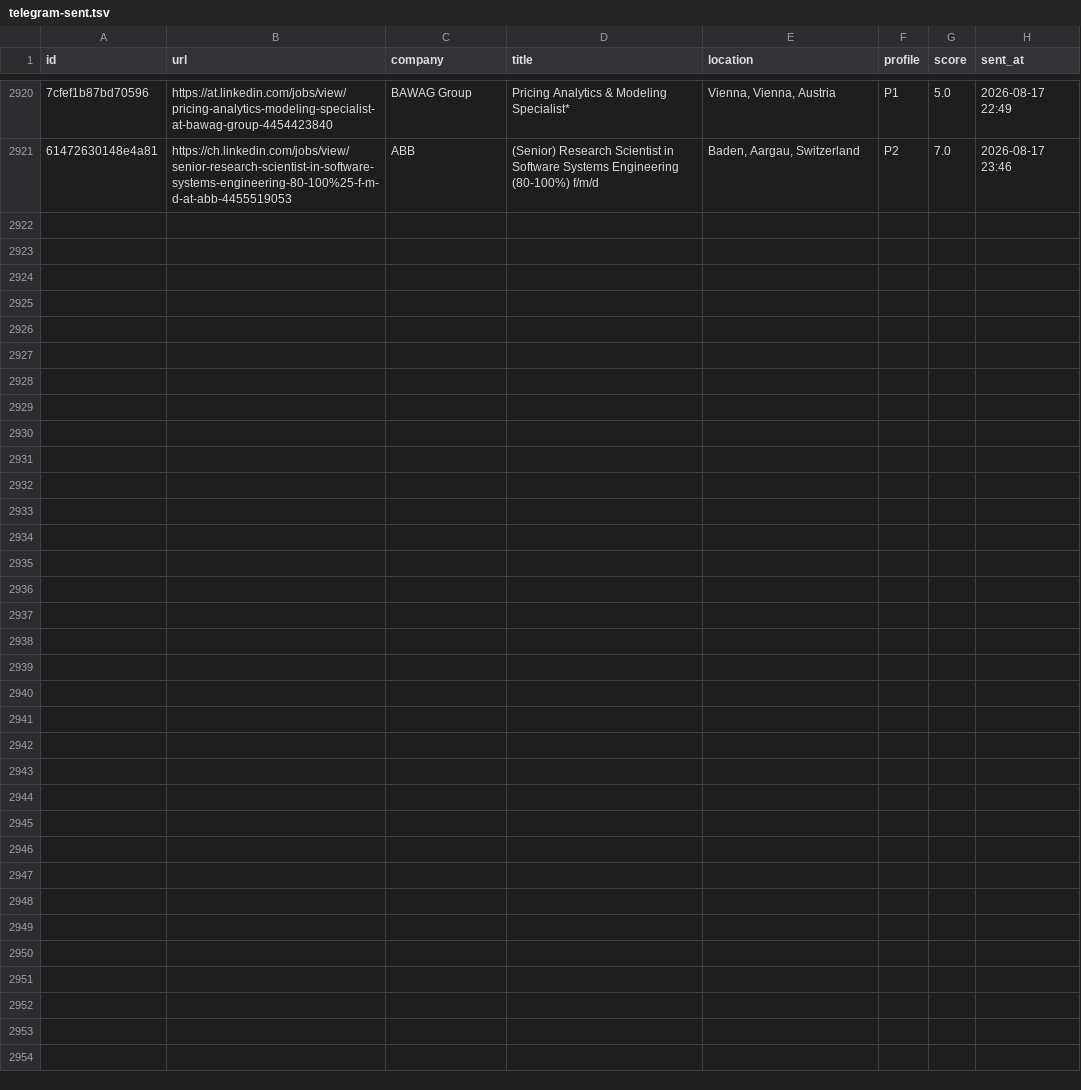
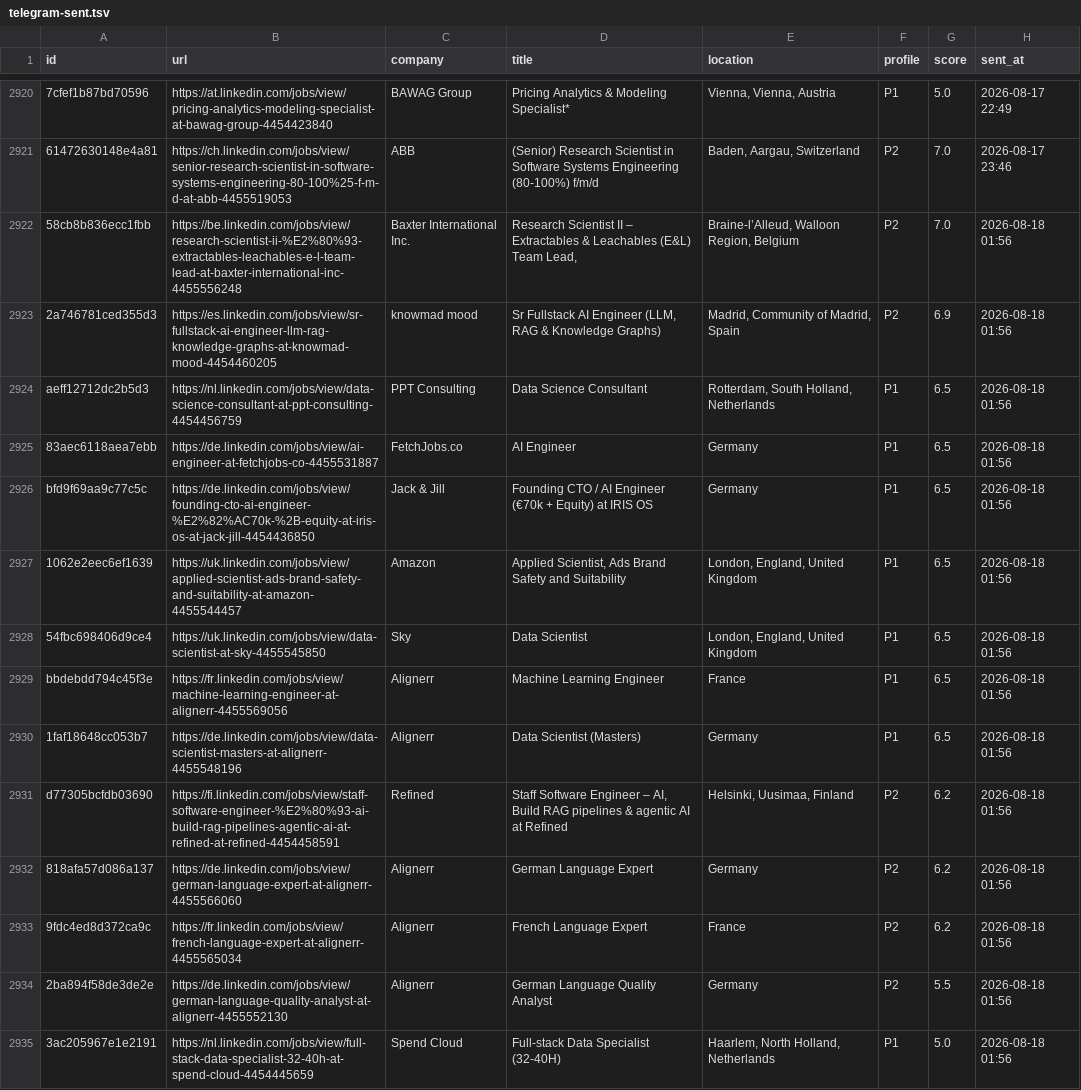
Before and after one commit to semihalperdundar/career-ops-agent, a TSV file: data/telegram-sent.tsv, drawn as a sheet; only a part is shown, gaps mark what is left out; the diff names each change by its address in the sheet, - before the commit and + after, or states it on an @@ line.

```diff
--- a/data/telegram-sent.tsv
+++ b/data/telegram-sent.tsv
+row 2922: 58cb8b836ecc1fbb | https://be.linkedin.com/jobs/view/research-scientist-ii-%E2%80%93-extractables-leachables-e-l-team-lead-at-baxter-international-inc-4455556248 | Baxter International Inc. | Research Scientist II – Extractables & Leachables (E&L) Team Lead, | Braine-l’Alleud, Walloon Region, Belgium | P2 | 7.0 | 2026-08-18 01:56
+row 2923: 2a746781ced355d3 | https://es.linkedin.com/jobs/view/sr-fullstack-ai-engineer-llm-rag-knowledge-graphs-at-knowmad-mood-4454460205 | knowmad mood | Sr Fullstack AI Engineer (LLM, RAG & Knowledge Graphs) | Madrid, Community of Madrid, Spain | P2 | 6.9 | 2026-08-18 01:56
+row 2924: aeff12712dc2b5d3 | https://nl.linkedin.com/jobs/view/data-science-consultant-at-ppt-consulting-4454456759 | PPT Consulting | Data Science Consultant | Rotterdam, South Holland, Netherlands | P1 | 6.5 | 2026-08-18 01:56
+row 2925: 83aec6118aea7ebb | https://de.linkedin.com/jobs/view/ai-engineer-at-fetchjobs-co-4455531887 | FetchJobs.co | AI Engineer | Germany | P1 | 6.5 | 2026-08-18 01:56
+row 2926: bfd9f69aa9c77c5c | https://de.linkedin.com/jobs/view/founding-cto-ai-engineer-%E2%82%AC70k-%2B-equity-at-iris-os-at-jack-jill-4454436850 | Jack & Jill | Founding CTO / AI Engineer (€70k + Equity) at IRIS OS | Germany | P1 | 6.5 | 2026-08-18 01:56
+row 2927: 1062e2eec6ef1639 | https://uk.linkedin.com/jobs/view/applied-scientist-ads-brand-safety-and-suitability-at-amazon-4455544457 | Amazon | Applied Scientist, Ads Brand Safety and Suitability | London, England, United Kingdom | P1 | 6.5 | 2026-08-18 01:56
+row 2928: 54fbc698406d9ce4 | https://uk.linkedin.com/jobs/view/data-scientist-at-sky-4455545850 | Sky | Data Scientist | London, England, United Kingdom | P1 | 6.5 | 2026-08-18 01:56
+row 2929: bbdebdd794c45f3e | https://fr.linkedin.com/jobs/view/machine-learning-engineer-at-alignerr-4455569056 | Alignerr | Machine Learning Engineer | France | P1 | 6.5 | 2026-08-18 01:56
+row 2930: 1faf18648cc053b7 | https://de.linkedin.com/jobs/view/data-scientist-masters-at-alignerr-4455548196 | Alignerr | Data Scientist (Masters) | Germany | P1 | 6.5 | 2026-08-18 01:56
+row 2931: d77305bcfdb03690 | https://fi.linkedin.com/jobs/view/staff-software-engineer-%E2%80%93-ai-build-rag-pipelines-agentic-ai-at-refined-at-refined-4454458591 | Refined | Staff Software Engineer – AI, Build RAG pipelines & agentic AI at Refined | Helsinki, Uusimaa, Finland | P2 | 6.2 | 2026-08-18 01:56
+row 2932: 818afa57d086a137 | https://de.linkedin.com/jobs/view/german-language-expert-at-alignerr-4455566060 | Alignerr | German Language Expert | Germany | P2 | 6.2 | 2026-08-18 01:56
+row 2933: 9fdc4ed8d372ca9c | https://fr.linkedin.com/jobs/view/french-language-expert-at-alignerr-4455565034 | Alignerr | French Language Expert | France | P2 | 6.2 | 2026-08-18 01:56
+row 2934: 2ba894f58de3de2e | https://de.linkedin.com/jobs/view/german-language-quality-analyst-at-alignerr-4455552130 | Alignerr | German Language Quality Analyst | Germany | P2 | 5.5 | 2026-08-18 01:56
+row 2935: 3ac205967e1e2191 | https://nl.linkedin.com/jobs/view/full-stack-data-specialist-32-40h-at-spend-cloud-4454445659 | Spend Cloud | Full-stack Data Specialist (32-40H) | Haarlem, North Holland, Netherlands | P1 | 5.0 | 2026-08-18 01:56
```
Also changed, not shown: data/telegram-archive.tsv, 2 other files.
